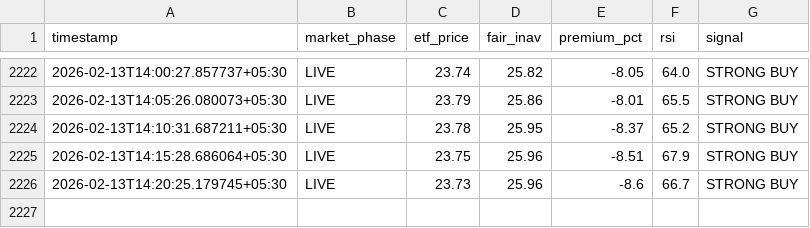
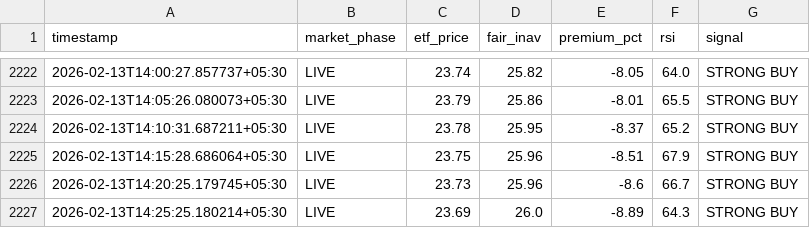
Before and after one commit to tester2021test/silver-tracker, a CSV file: silver_history.csv, drawn as a sheet; only a part is shown, gaps mark what is left out.

```diff
--- a/silver_history.csv
+++ b/silver_history.csv
@@ -2226 +2226,2 @@ timestamp,market_phase,etf_price,fair_inav,premium_pct,rsi,signal
 2026-02-13T14:20:25.179745+05:30,LIVE,23.73,25.96,-8.6,66.7,STRONG BUY
+2026-02-13T14:25:25.180214+05:30,LIVE,23.69,26.0,-8.89,64.3,STRONG BUY
```
